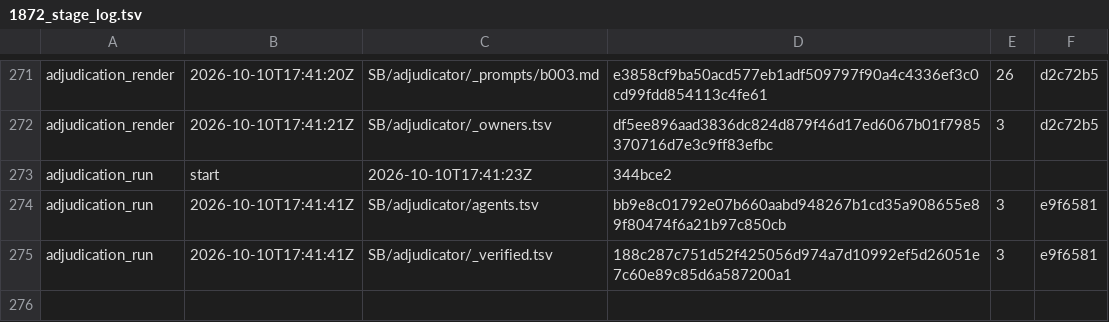
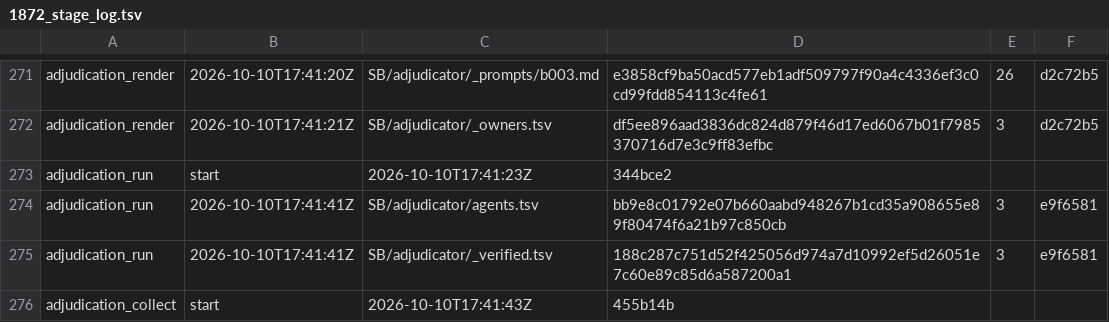
Before and after one commit to shmanubhav/aurora-catalog, a TSV file: results/1872_stage_log.tsv, drawn as a sheet; only a part is shown, gaps mark what is left out; the diff names each change by its address in the sheet, - before the commit and + after, or states it on an @@ line.

Commit message:
1872 stage adjudication_collect start

```diff
--- a/results/1872_stage_log.tsv
+++ b/results/1872_stage_log.tsv
+row 276: adjudication_collect | start | 2026-10-10T17:41:43Z | 455b14b
```
